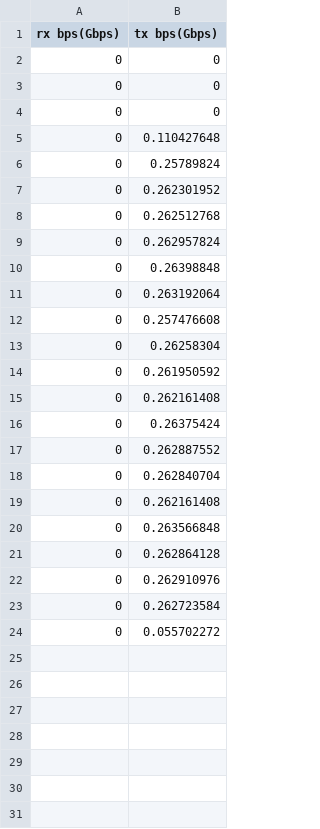
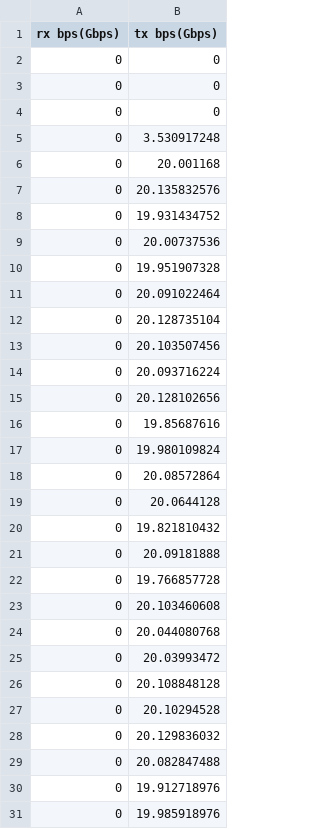
Before and after one commit to run-rs/run, a CSV file: data/run_tcp_cursor.csv, drawn as a sheet.

```diff
--- a/data/run_tcp_cursor.csv
+++ b/data/run_tcp_cursor.csv
@@ -4,21 +4,28 @@ rx bps(Gbps),tx bps(Gbps)
 0,0
-0,0.110427648
-0,0.25789824
-0,0.262301952
-0,0.262512768
-0,0.262957824
-0,0.26398848
-0,0.263192064
-0,0.257476608
-0,0.26258304
-0,0.261950592
-0,0.262161408
-0,0.26375424
-0,0.262887552
-0,0.262840704
-0,0.262161408
-0,0.263566848
-0,0.262864128
-0,0.262910976
-0,0.262723584
-0,0.055702272
+0,3.530917248
+0,20.001168
+0,20.135832576
+0,19.931434752
+0,20.00737536
+0,19.951907328
+0,20.091022464
+0,20.128735104
+0,20.103507456
+0,20.093716224
+0,20.128102656
+0,19.85687616
+0,19.980109824
+0,20.08572864
+0,20.0644128
+0,19.821810432
+0,20.09181888
+0,19.766857728
+0,20.103460608
+0,20.044080768
+0,20.03993472
+0,20.108848128
+0,20.10294528
+0,20.129836032
+0,20.082847488
+0,19.912718976
+0,19.985918976
```
Also changed, not shown: 6 other files.
